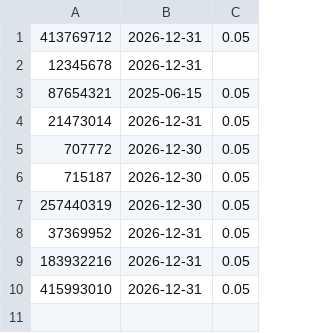
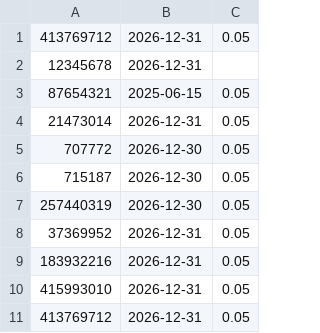
Before and after one commit to Danish023131/Mlm-licence-, a CSV file: mlmlicence.csv, drawn as a sheet; the diff names each change by its address in the sheet, - before the commit and + after, or states it on an @@ line.

Commit message:
Update mlmlicence.csv

```diff
--- a/mlmlicence.csv
+++ b/mlmlicence.csv
+row 11: 413769712 | 2026-12-31 | 0.05
```
